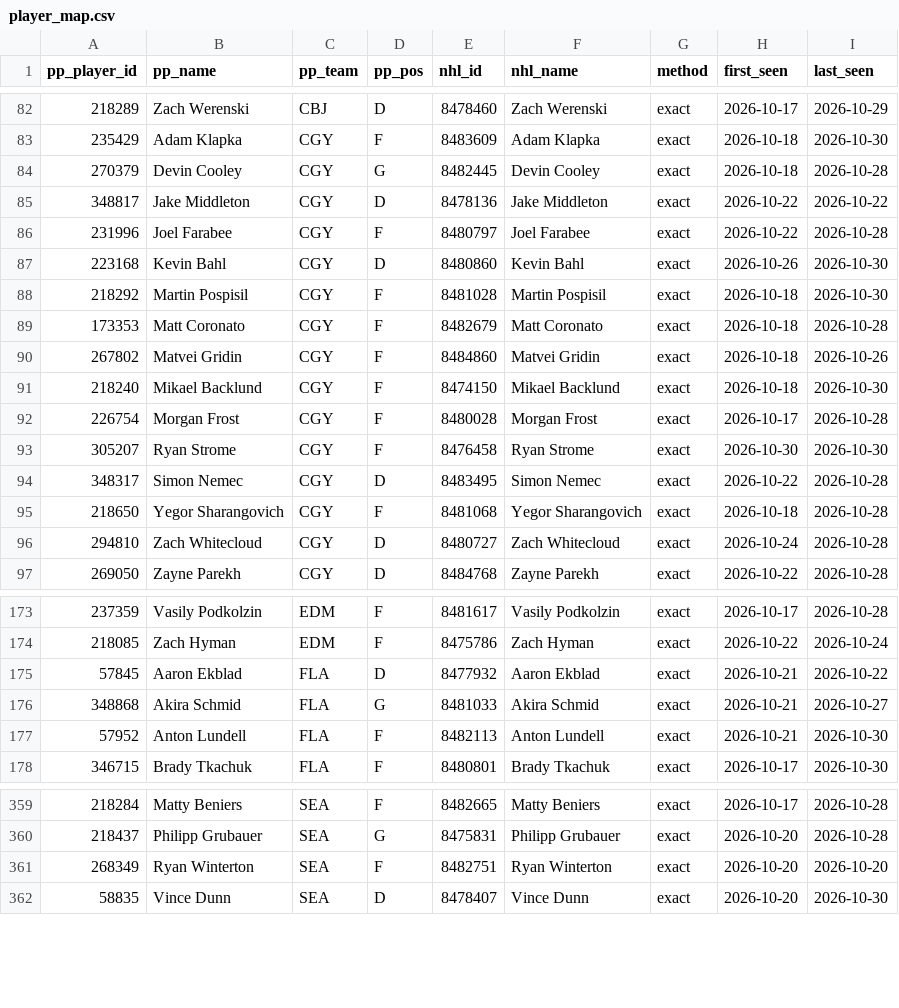
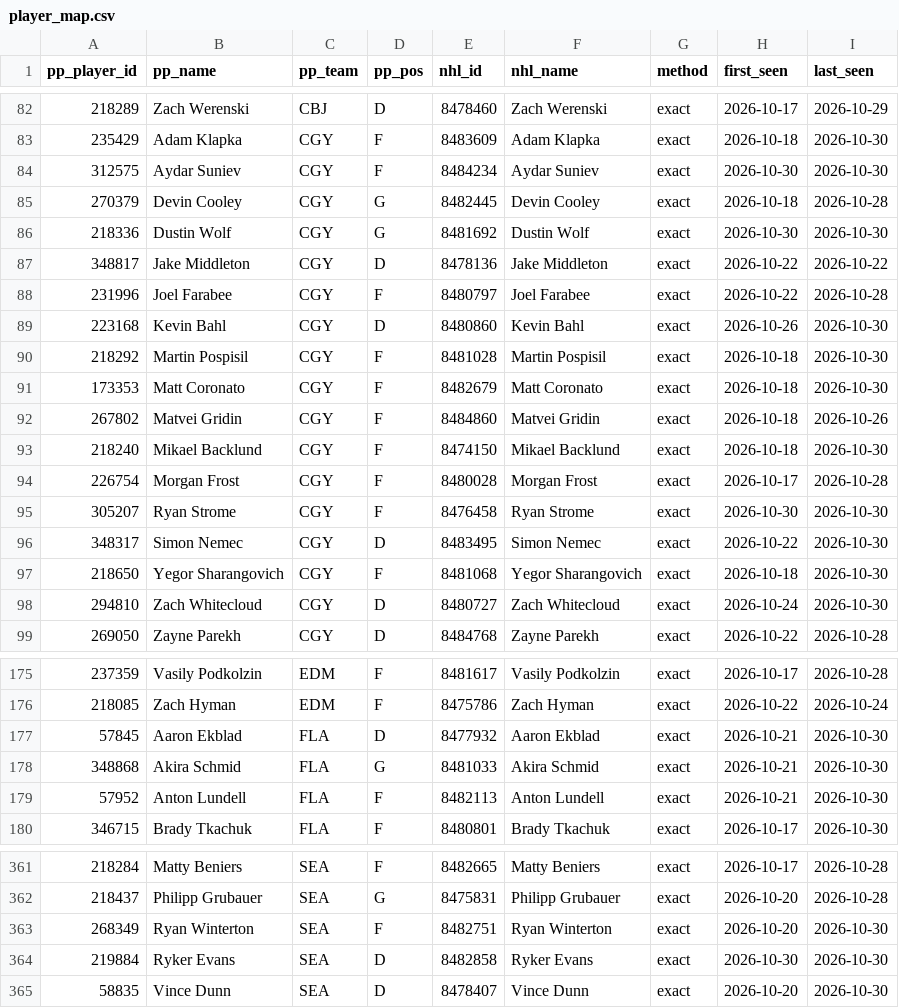
Before and after one commit to mileswilliams08/NHL-prop-model, a CSV file: data/player_map.csv, drawn as a sheet; only a part is shown, gaps mark what is left out; the diff covers the shown part only.

```diff
--- a/data/player_map.csv
+++ b/data/player_map.csv
@@ -83,3 +83,5 @@ pp_player_id,pp_name,pp_team,pp_pos,nhl_id,nhl_name,method,first_seen,last_seen
 235429,Adam Klapka,CGY,F,8483609,Adam Klapka,exact,2026-10-18,2026-10-30
+312575,Aydar Suniev,CGY,F,8484234,Aydar Suniev,exact,2026-10-30,2026-10-30
 270379,Devin Cooley,CGY,G,8482445,Devin Cooley,exact,2026-10-18,2026-10-28
+218336,Dustin Wolf,CGY,G,8481692,Dustin Wolf,exact,2026-10-30,2026-10-30
 348817,Jake Middleton,CGY,D,8478136,Jake Middleton,exact,2026-10-22,2026-10-22
@@ -88,3 +90,3 @@ pp_player_id,pp_name,pp_team,pp_pos,nhl_id,nhl_name,method,first_seen,last_seen
 218292,Martin Pospisil,CGY,F,8481028,Martin Pospisil,exact,2026-10-18,2026-10-30
-173353,Matt Coronato,CGY,F,8482679,Matt Coronato,exact,2026-10-18,2026-10-28
+173353,Matt Coronato,CGY,F,8482679,Matt Coronato,exact,2026-10-18,2026-10-30
 267802,Matvei Gridin,CGY,F,8484860,Matvei Gridin,exact,2026-10-18,2026-10-26
@@ -93,5 +95,5 @@ pp_player_id,pp_name,pp_team,pp_pos,nhl_id,nhl_name,method,first_seen,last_seen
 305207,Ryan Strome,CGY,F,8476458,Ryan Strome,exact,2026-10-30,2026-10-30
-348317,Simon Nemec,CGY,D,8483495,Simon Nemec,exact,2026-10-22,2026-10-28
-218650,Yegor Sharangovich,CGY,F,8481068,Yegor Sharangovich,exact,2026-10-18,2026-10-28
-294810,Zach Whitecloud,CGY,D,8480727,Zach Whitecloud,exact,2026-10-24,2026-10-28
+348317,Simon Nemec,CGY,D,8483495,Simon Nemec,exact,2026-10-22,2026-10-30
+218650,Yegor Sharangovich,CGY,F,8481068,Yegor Sharangovich,exact,2026-10-18,2026-10-30
+294810,Zach Whitecloud,CGY,D,8480727,Zach Whitecloud,exact,2026-10-24,2026-10-30
 269050,Zayne Parekh,CGY,D,8484768,Zayne Parekh,exact,2026-10-22,2026-10-28
@@ -174,4 +176,4 @@ pp_player_id,pp_name,pp_team,pp_pos,nhl_id,nhl_name,method,first_seen,last_seen
 218085,Zach Hyman,EDM,F,8475786,Zach Hyman,exact,2026-10-22,2026-10-24
-57845,Aaron Ekblad,FLA,D,8477932,Aaron Ekblad,exact,2026-10-21,2026-10-22
-348868,Akira Schmid,FLA,G,8481033,Akira Schmid,exact,2026-10-21,2026-10-27
+57845,Aaron Ekblad,FLA,D,8477932,Aaron Ekblad,exact,2026-10-21,2026-10-30
+348868,Akira Schmid,FLA,G,8481033,Akira Schmid,exact,2026-10-21,2026-10-30
 57952,Anton Lundell,FLA,F,8482113,Anton Lundell,exact,2026-10-21,2026-10-30
@@ -360,3 +362,4 @@ pp_player_id,pp_name,pp_team,pp_pos,nhl_id,nhl_name,method,first_seen,last_seen
 218437,Philipp Grubauer,SEA,G,8475831,Philipp Grubauer,exact,2026-10-20,2026-10-28
-268349,Ryan Winterton,SEA,F,8482751,Ryan Winterton,exact,2026-10-20,2026-10-20
+268349,Ryan Winterton,SEA,F,8482751,Ryan Winterton,exact,2026-10-20,2026-10-30
+219884,Ryker Evans,SEA,D,8482858,Ryker Evans,exact,2026-10-30,2026-10-30
 58835,Vince Dunn,SEA,D,8478407,Vince Dunn,exact,2026-10-20,2026-10-30
```
Also changed, not shown: 9 edited cells elsewhere in this file, 4 other files.
